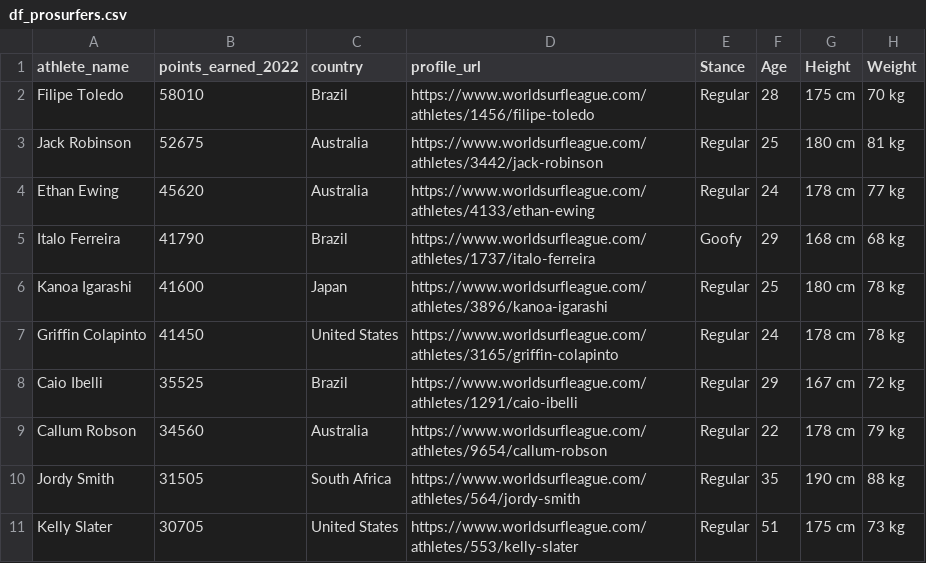
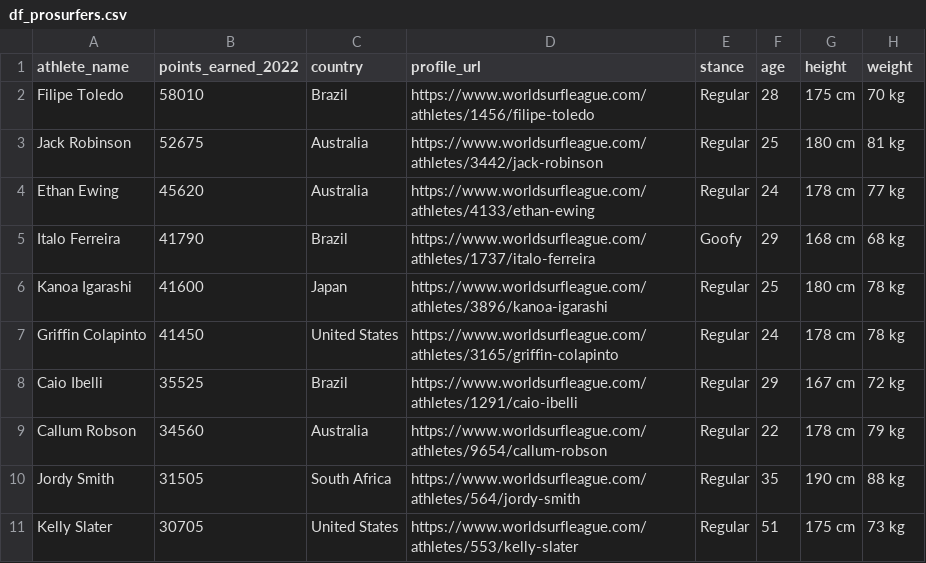
Before and after one commit to Lorensou/-w4-project_ETL, a CSV file: csvs_limpios/df_prosurfers.csv, drawn as a sheet.

Commit message:
pocos cambios, nombre columnas df prosurfers

```diff
--- a/csvs_limpios/df_prosurfers.csv
+++ b/csvs_limpios/df_prosurfers.csv
@@ -1,2 +1,2 @@
-athlete_name,points_earned_2022,country,profile_url,Stance,Age,Height,Weight
+athlete_name,points_earned_2022,country,profile_url,stance,age,height,weight
 Filipe Toledo,58010,Brazil,https://www.worldsurfleague.com/athletes/1456/filipe-toledo,Regular,28,175 cm,70 kg
```
Also changed, not shown: 1 other file.
